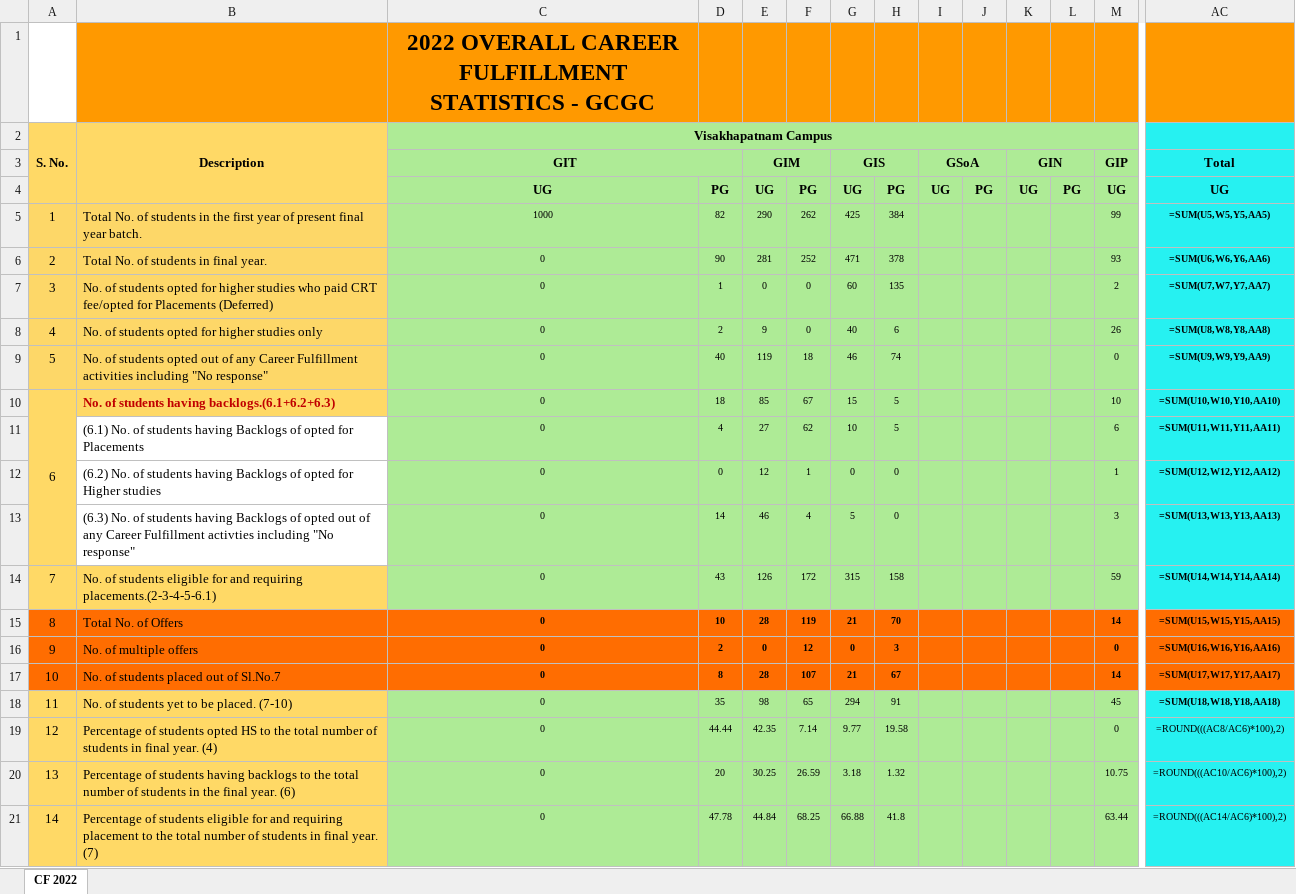
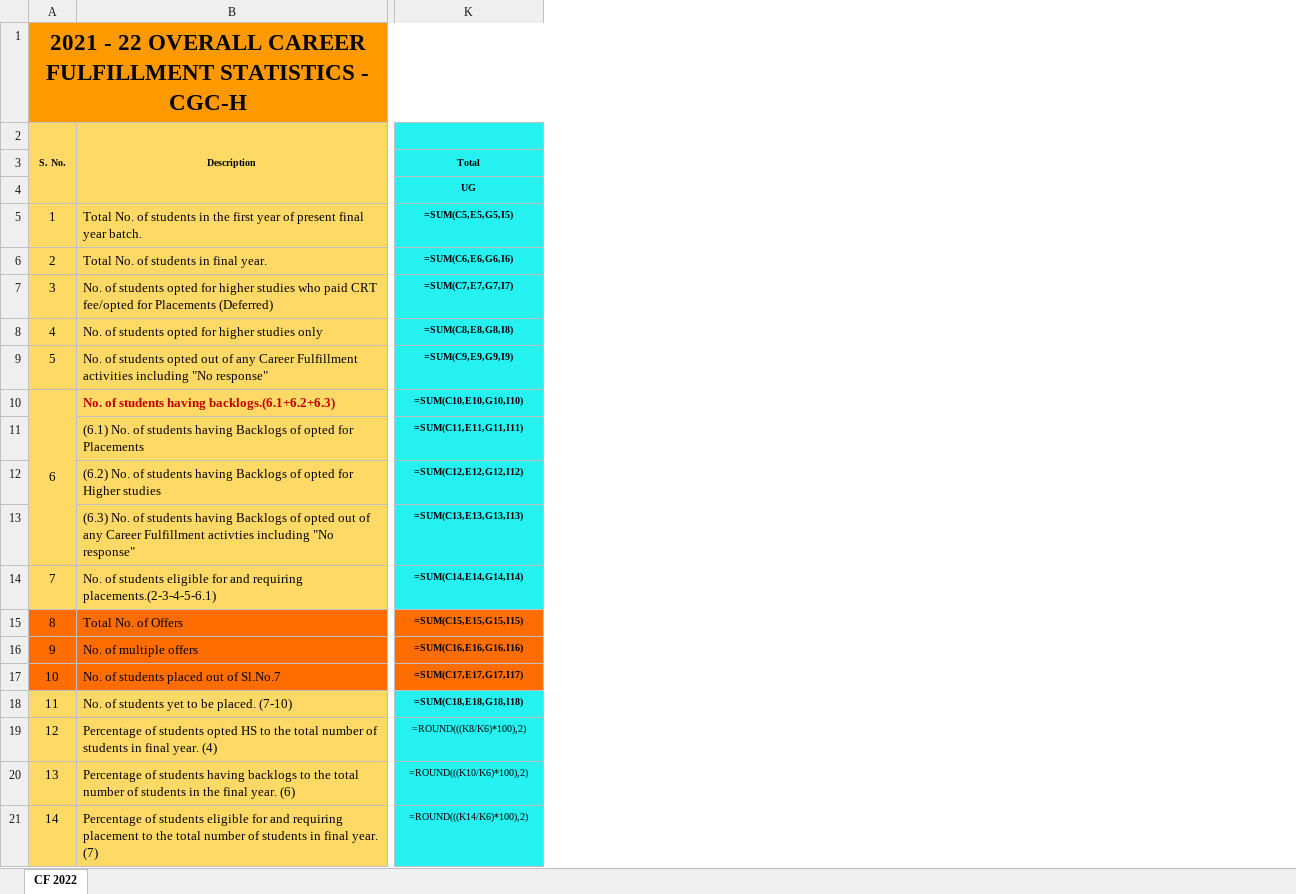
Before and after one commit to GCGC-GDSC/DashBoard-BackEnd, an Excel workbook: Dashboard/media/out.xlsx, sheet CF 2022, drawn as a sheet; only a part is shown, gaps mark what is left out; values as stored, in another font and other column widths than the file's, no borders; formulas without a stored value are shown as written; removed rows and columns are numbered as before the commit, all else as after; the diff covers the shown part only; the diff names each change by its address in the sheet, - before the commit and + after, or states it on an @@ line.

```diff
--- a/Dashboard/media/out.xlsx (sheet CF 2022)
+++ b/Dashboard/media/out.xlsx (sheet CF 2022)
-column C (GIT), rows 1-2: 2022 OVERALL CAREER FULFILLMENT STATISTICS - GCGC | Visakhapatnam Campus; rows 4-21: UG | 1000 | 0 | 0 | 0 | 0 | 0 | 0 | 0 | 0 | 0 | 0 | 0 | 0 | 0 | 0 | 0 | 0
-column D, rows 4-21: PG | 82 | 90 | 1 | 2 | 40 | 18 | 4 | 0 | 14 | 43 | 10 | 2 | 8 | 35 | 44.44 | 20 | 47.78
-column E (GIM), rows 4-21: UG | 290 | 281 | 0 | 9 | 119 | 85 | 27 | 12 | 46 | 126 | 28 | 0 | 28 | 98 | 42.35 | 30.25 | 44.84
-column F, rows 4-21: PG | 262 | 252 | 0 | 0 | 18 | 67 | 62 | 1 | 4 | 172 | 119 | 12 | 107 | 65 | 7.14 | 26.59 | 68.25
-column G (GIS), rows 4-21: UG | 425 | 471 | 60 | 40 | 46 | 15 | 10 | 0 | 5 | 315 | 21 | 0 | 21 | 294 | 9.77 | 3.18 | 66.88
-column H, rows 4-21: PG | 384 | 378 | 135 | 6 | 74 | 5 | 5 | 0 | 0 | 158 | 70 | 3 | 67 | 91 | 19.58 | 1.32 | 41.8
-column I (GSoA), row 4: UG
-column J, row 4: PG
-column K (GIN), row 4: UG
-column L, row 4: PG
-column M (GIP), rows 4-21: UG | 99 | 93 | 2 | 26 | 0 | 10 | 6 | 1 | 3 | 59 | 14 | 0 | 14 | 45 | 0 | 10.75 | 63.44
-A1: (empty)
+A1: 2021 - 22 OVERALL CAREER FULFILLMENT STATISTICS - CGC-H
-A1 fill: none
+A1 fill: #FF9900
+A1:L1 merged
-B1 fill: #FF9900
+B1 fill: none
-K1 fill: #FF9900
+K1 fill: none
@@ A2:B2 text size: smaller @@
@@ K3 text size: smaller @@
@@ K4 text size: smaller @@
-K5 (Total): =SUM(U5,W5,Y5,AA5)
+K5 (Total): =SUM(C5,E5,G5,I5)
-K6 (Total): =SUM(U6,W6,Y6,AA6)
+K6 (Total): =SUM(C6,E6,G6,I6)
-K7 (Total): =SUM(U7,W7,Y7,AA7)
+K7 (Total): =SUM(C7,E7,G7,I7)
-K8 (Total): =SUM(U8,W8,Y8,AA8)
+K8 (Total): =SUM(C8,E8,G8,I8)
-K9 (Total): =SUM(U9,W9,Y9,AA9)
+K9 (Total): =SUM(C9,E9,G9,I9)
-K10 (Total): =SUM(U10,W10,Y10,AA10)
+K10 (Total): =SUM(C10,E10,G10,I10)
-B11:B13 fill: none
+B11:B13 fill: #FFD966
-K11 (Total): =SUM(U11,W11,Y11,AA11)
+K11 (Total): =SUM(C11,E11,G11,I11)
-K12 (Total): =SUM(U12,W12,Y12,AA12)
+K12 (Total): =SUM(C12,E12,G12,I12)
-K13 (Total): =SUM(U13,W13,Y13,AA13)
+K13 (Total): =SUM(C13,E13,G13,I13)
-K14 (Total): =SUM(U14,W14,Y14,AA14)
+K14 (Total): =SUM(C14,E14,G14,I14)
-K15 (Total): =SUM(U15,W15,Y15,AA15)
+K15 (Total): =SUM(C15,E15,G15,I15)
-K16 (Total): =SUM(U16,W16,Y16,AA16)
+K16 (Total): =SUM(C16,E16,G16,I16)
-K17 (Total): =SUM(U17,W17,Y17,AA17)
+K17 (Total): =SUM(C17,E17,G17,I17)
-K18 (Total): =SUM(U18,W18,Y18,AA18)
+K18 (Total): =SUM(C18,E18,G18,I18)
-K19 (Total): =ROUND(((AC8/AC6)*100),2)
+K19 (Total): =ROUND(((K8/K6)*100),2)
-K20 (Total): =ROUND(((AC10/AC6)*100),2)
+K20 (Total): =ROUND(((K10/K6)*100),2)
-K21 (Total): =ROUND(((AC14/AC6)*100),2)
+K21 (Total): =ROUND(((K14/K6)*100),2)
```
Also changed, not shown: 1 added column, 18 removed columns, 5 edited cells and cell formats elsewhere in this sheet, 1 other file.
